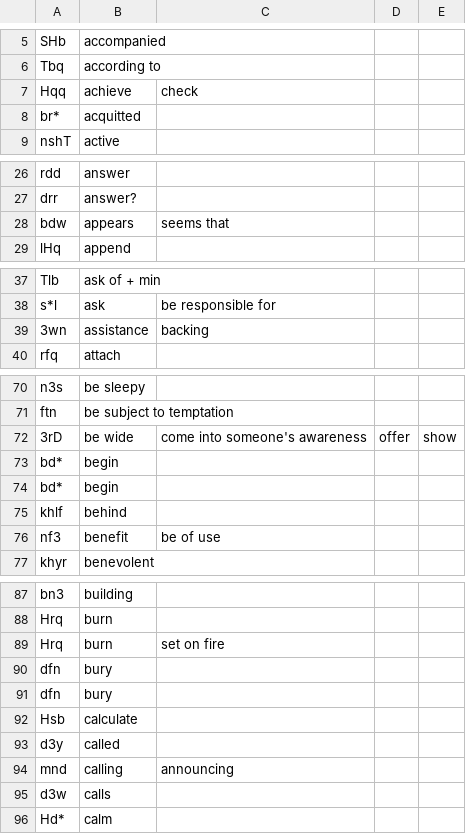
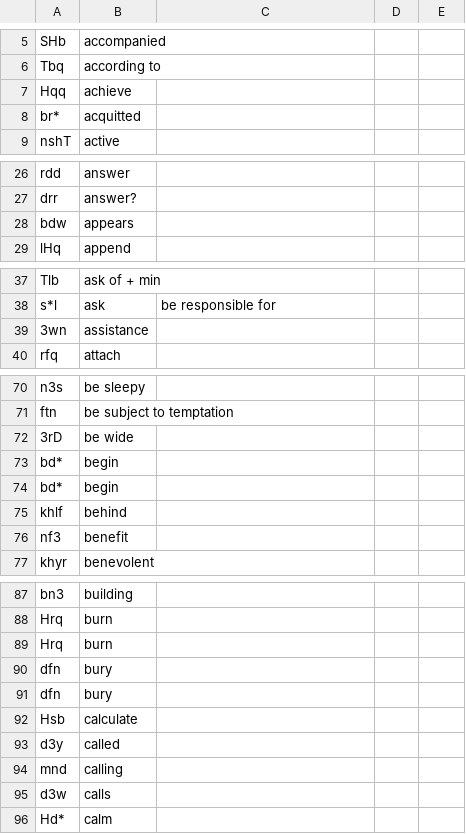
Before and after one commit to rol-edwards/Arabic-RootMaster, a CSV file: arabic.csv, drawn as a sheet; only a part is shown, gaps mark what is left out; the diff covers the shown part only.

```diff
--- a/arabic.csv
+++ b/arabic.csv
@@ -6,3 +6,3 @@ SHb,accompanied
 Tbq,according to
-Hqq,achieve, check
+Hqq,achieve
 br*,acquitted
@@ -27,3 +27,3 @@ rdd,answer
 drr,answer?
-bdw,appears, seems that
+bdw,appears
 lHq,append
@@ -38,3 +38,3 @@ Tlb,ask of + min
 s*l,ask, be responsible for
-3wn,assistance, backing
+3wn,assistance
 rfq,attach
@@ -71,3 +71,3 @@ n3s,be sleepy
 ftn,be subject to temptation
-3rD,be wide, come into someone's awareness, offer, show
+3rD,be wide
 bd*,begin
@@ -75,3 +75,3 @@ bd*,begin
 khlf,behind
-nf3,benefit, be of use
+nf3,benefit
 khyr,benevolent
@@ -88,3 +88,3 @@ bn3,building
 Hrq,burn
-Hrq,burn, set on fire
+Hrq,burn
 dfn,bury
@@ -93,3 +93,3 @@ Hsb,calculate
 d3y,called
-mnd,calling, announcing
+mnd,calling
 d3w,calls
```
Also changed, not shown: 3 edited cells elsewhere in this file, 2 other files.
